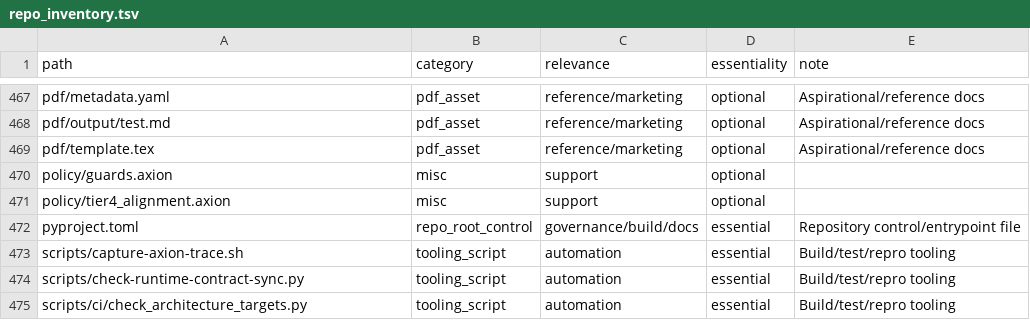
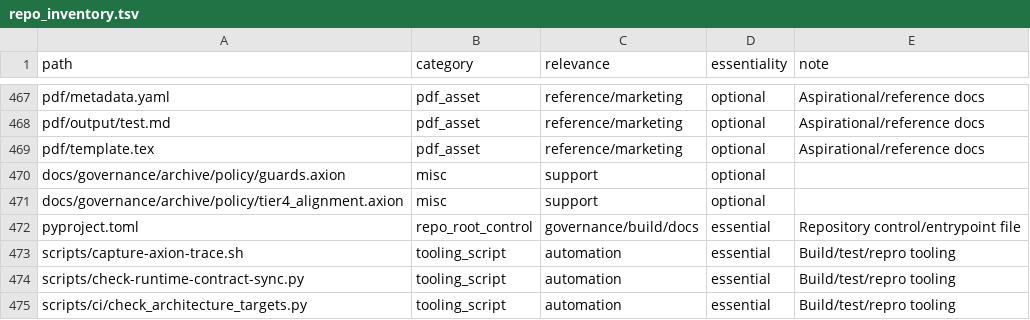
Before and after one commit to ryansctt1994-sudo/t81-foundation, a TSV file: docs/audits/repo_inventory.tsv, drawn as a sheet; only a part is shown, gaps mark what is left out.

Commit message:
chore(docs): consolidate governance and relocate Hanoi VM reference
This PR performs the following documentation structure updates:
- Consolidates the `policy/` directory into `docs/governance/archive/policy/`.
- Moves `HANOIVM_OPCODE_REFERENCE.md` to `docs/spec/vm/opcode_reference.md`.
- Updates links in documentation and scripts to reflect these changes.

```diff
--- a/docs/audits/repo_inventory.tsv
+++ b/docs/audits/repo_inventory.tsv
@@ -469,4 +469,4 @@ pdf/output/test.md	pdf_asset	reference/marketing	optional	Aspirational/reference
 pdf/template.tex	pdf_asset	reference/marketing	optional	Aspirational/reference docs
-policy/guards.axion	misc	support	optional	
-policy/tier4_alignment.axion	misc	support	optional	
+docs/governance/archive/policy/guards.axion	misc	support	optional
+docs/governance/archive/policy/tier4_alignment.axion	misc	support	optional
 pyproject.toml	repo_root_control	governance/build/docs	essential	Repository control/entrypoint file
```
Also changed, not shown: 16 other files.
